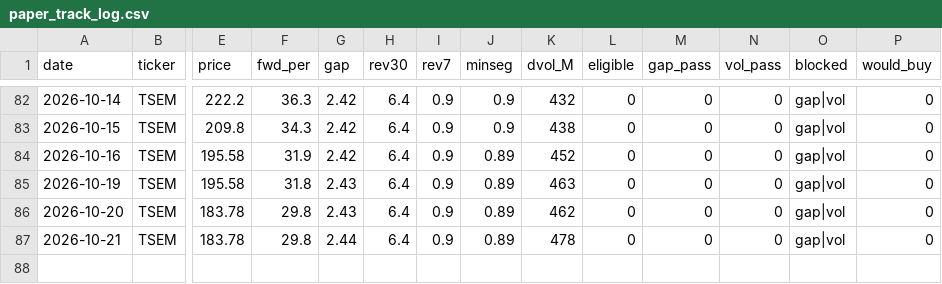
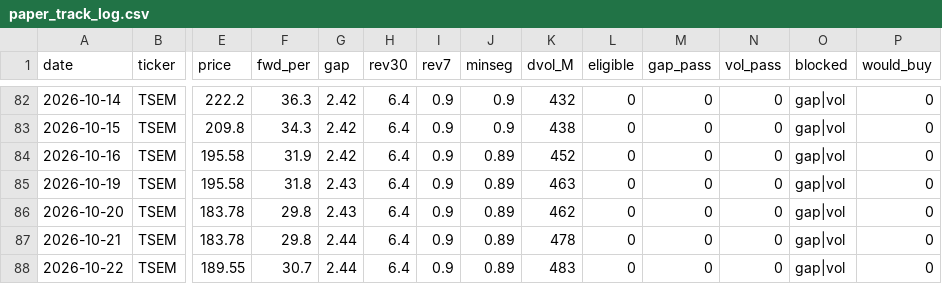
Before and after one commit to VolumeQuant/eps-momentum-us, a CSV file: research/paper_track_log.csv, drawn as a sheet; only a part is shown, gaps mark what is left out; rows hold the shown columns only; the diff names each change by its address in the sheet, - before the commit and + after, or states it on an @@ line.

```diff
--- a/research/paper_track_log.csv
+++ b/research/paper_track_log.csv
+row 88: 2026-10-22 | TSEM | 189.55 | 30.7 | 2.44 | 6.4 | 0.9 | 0.89 | 483 | 0 | 0 | 0 | gap|vol | 0
```
Also changed, not shown: 4 other files.
